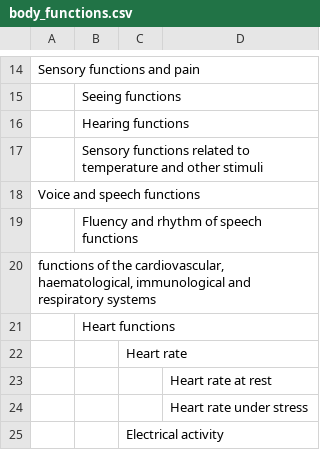
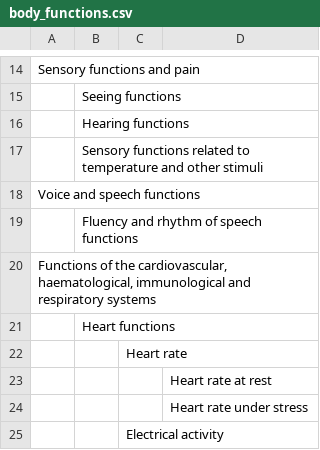
Before and after one commit to obiba/mica, a CSV file: src/main/drupal/modules/mica/extensions/mica_datasets/taxonomies/body_functions.csv, drawn as a sheet; only a part is shown, gaps mark what is left out.

Commit message:
MICA-884: Typo in body functions taxonomy. Added to the upgrade procedure 7.7

```diff
--- a/src/main/drupal/modules/mica/extensions/mica_datasets/taxonomies/body_functions.csv
+++ b/src/main/drupal/modules/mica/extensions/mica_datasets/taxonomies/body_functions.csv
@@ -19,3 +19,3 @@
 ,"Fluency and rhythm of speech functions",,
-"functions of the cardiovascular, haematological, immunological and respiratory systems",,,
+"Functions of the cardiovascular, haematological, immunological and respiratory systems",,,
 ,"Heart functions",,
```
Also changed, not shown: 1 other file.
